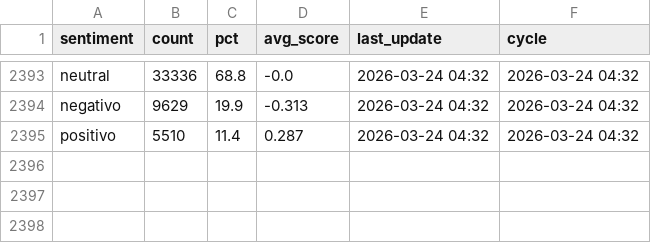
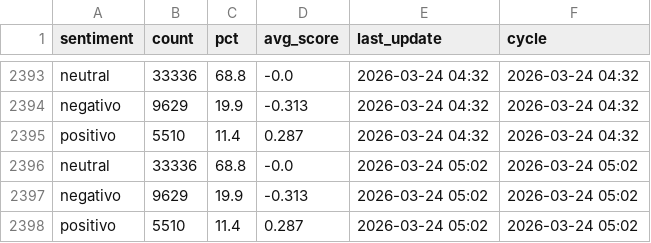
Before and after one commit to mcasrom/narrative-radar, a CSV file: data/processed/sentiment_history.csv, drawn as a sheet; only a part is shown, gaps mark what is left out; the diff names each change by its address in the sheet, - before the commit and + after, or states it on an @@ line.

```diff
--- a/data/processed/sentiment_history.csv
+++ b/data/processed/sentiment_history.csv
+row 2396: neutral | 33336 | 68.8 | -0.0 | 2026-03-24 05:02 | 2026-03-24 05:02
+row 2397: negativo | 9629 | 19.9 | -0.313 | 2026-03-24 05:02 | 2026-03-24 05:02
+row 2398: positivo | 5510 | 11.4 | 0.287 | 2026-03-24 05:02 | 2026-03-24 05:02
```
Also changed, not shown: data/processed/emotions_history.csv, data/processed/ideology_history.csv, 38 other files.
